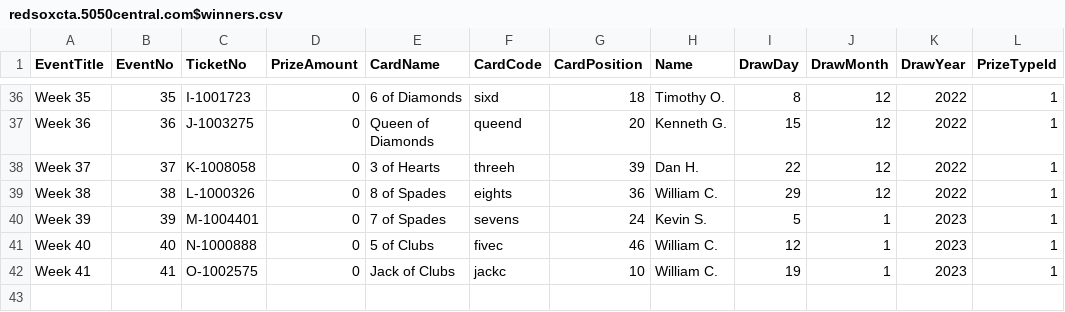
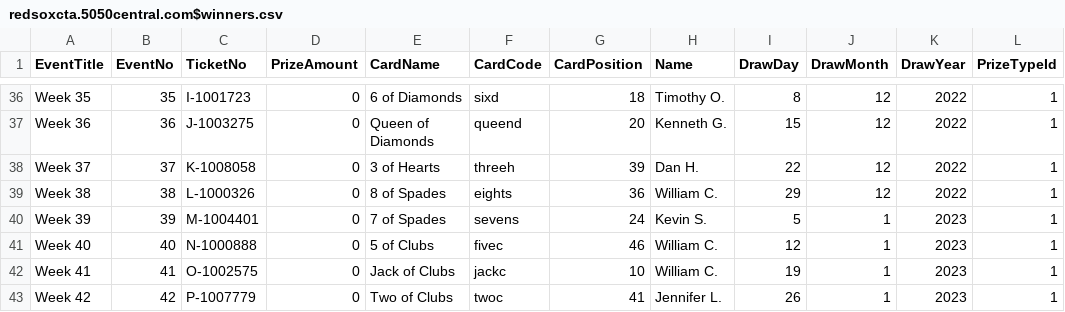
Before and after one commit to LuxYogasegaran/winners-list, a CSV file: redsoxcta.5050central.com$winners.csv, drawn as a sheet; only a part is shown, gaps mark what is left out.

Commit message:
Update redsoxcta.5050central.com$winners.csv

```diff
--- a/redsoxcta.5050central.com$winners.csv
+++ b/redsoxcta.5050central.com$winners.csv
@@ -42 +42,2 @@ Week 40,40,N-1000888,0,5 of Clubs,fivec,46,"William C.",12,1,2023,1
 Week 41,41,O-1002575,0,Jack of Clubs,jackc,10,"William C.",19,1,2023,1
+Week 42,42,P-1007779,0,Two of Clubs,twoc,41,"Jennifer L.",26,1,2023,1
```
